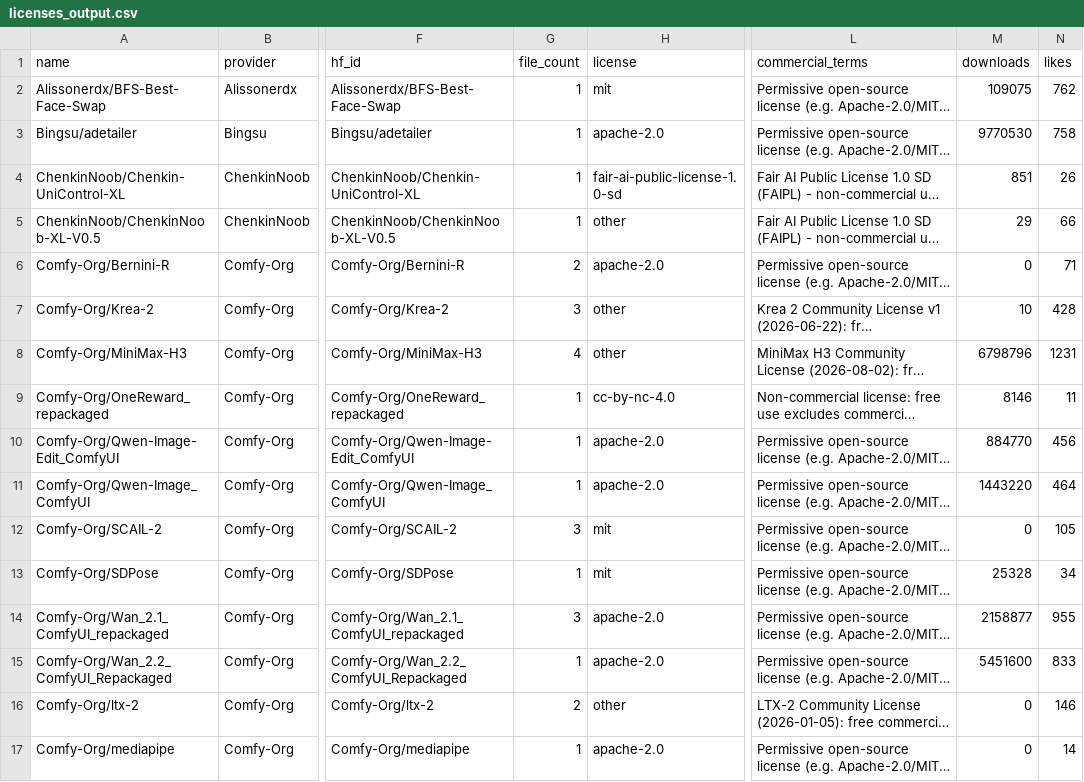
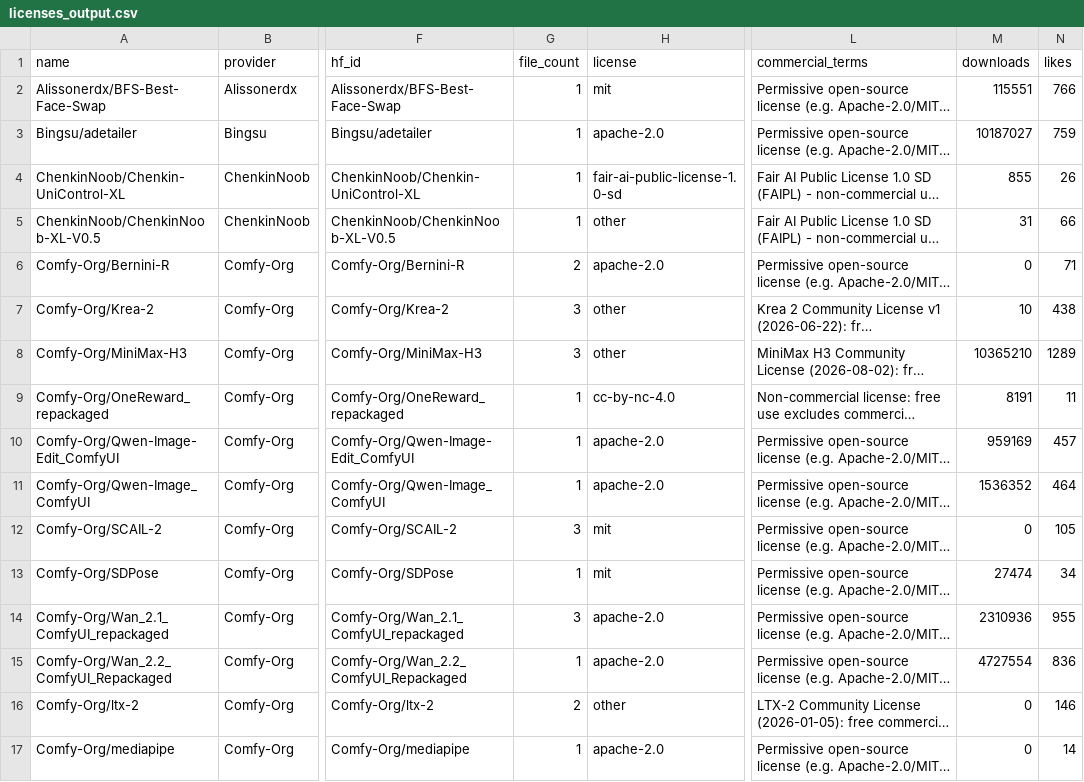
Before and after one commit to BradPita/Zaokaa-License-Database, a CSV file: data/licenses_output.csv, drawn as a sheet; only a part is shown, gaps mark what is left out; long unchanged cells end in …; the diff covers the shown part only; the diff names each change by its address in the sheet, - before the commit and + after, or states it on an @@ line.

```diff
--- a/data/licenses_output.csv
+++ b/data/licenses_output.csv
-M2 (downloads): 109075
+M2 (downloads): 115551
-N2 (likes): 762
+N2 (likes): 766
-M3 (downloads): 9770530
+M3 (downloads): 10187027
-N3 (likes): 758
+N3 (likes): 759
-M4 (downloads): 851
+M4 (downloads): 855
-M5 (downloads): 29
+M5 (downloads): 31
-N7 (likes): 428
+N7 (likes): 438
-G8 (file_count): 4
+G8 (file_count): 3
-M8 (downloads): 6798796
+M8 (downloads): 10365210
-N8 (likes): 1231
+N8 (likes): 1289
-M9 (downloads): 8146
+M9 (downloads): 8191
-M10 (downloads): 884770
+M10 (downloads): 959169
-N10 (likes): 456
+N10 (likes): 457
-M11 (downloads): 1443220
+M11 (downloads): 1536352
-M13 (downloads): 25328
+M13 (downloads): 27474
-M14 (downloads): 2158877
+M14 (downloads): 2310936
-M15 (downloads): 5451600
+M15 (downloads): 4727554
-N15 (likes): 833
+N15 (likes): 836
```
Also changed, not shown: 64 edited cells elsewhere in this file, 5 other files.
